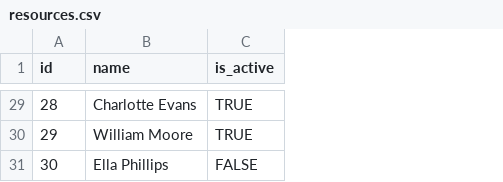
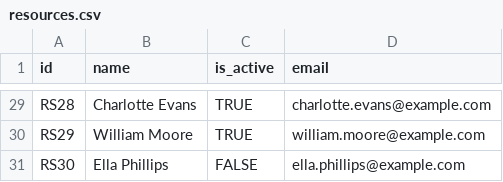
Before and after one commit to itd-apv/rest-api-task, a CSV file: src/main/resources/resources.csv, drawn as a sheet; only a part is shown, gaps mark what is left out; the diff covers the shown part only; the diff names each change by its address in the sheet, - before the commit and + after, or states it on an @@ line.

```diff
--- a/src/main/resources/resources.csv
+++ b/src/main/resources/resources.csv
+column D (email), rows 29-31: charlotte.evans@example.com | william.moore@example.com | ella.phillips@example.com
-A29 (id): 28
+A29 (id): RS28
-A30 (id): 29
+A30 (id): RS29
-A31 (id): 30
+A31 (id): RS30
```
Also changed, not shown: 27 edited cells elsewhere in this file, 4 other files.
